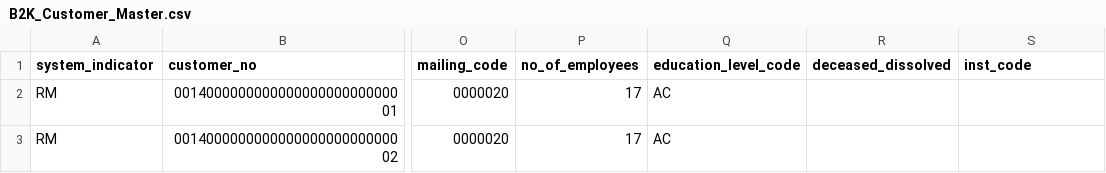
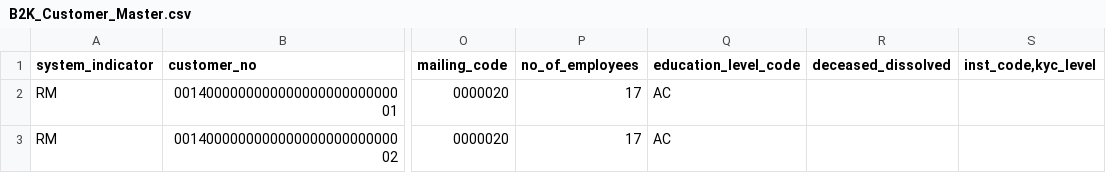
Before and after one commit to HoangMinh0312/test-files, a CSV file: B2K_Customer_Master.csv, drawn as a sheet; only a part is shown, gaps mark what is left out; the diff names each change by its address in the sheet, - before the commit and + after, or states it on an @@ line.

Commit message:
sadasd

```diff
--- a/B2K_Customer_Master.csv
+++ b/B2K_Customer_Master.csv
-S1: inst_code
+S1: inst_code,kyc_level
```
